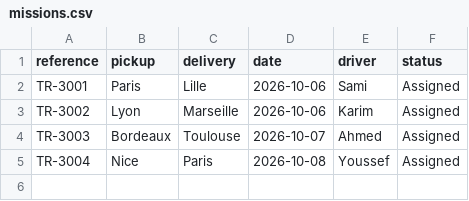
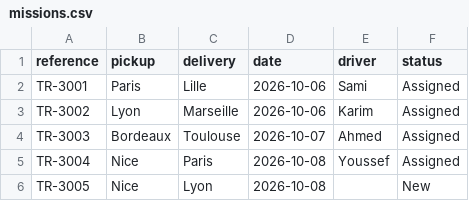
Before and after one commit to kamel-hamdi-dev/mamourart-transport-automation, a CSV file: missions.csv, drawn as a sheet.

Commit message:
Prevent driver schedule conflicts

```diff
--- a/missions.csv
+++ b/missions.csv
@@ -5 +5,2 @@ TR-3003,Bordeaux,Toulouse,2026-10-07,Ahmed,Assigned
 TR-3004,Nice,Paris,2026-10-08,Youssef,Assigned
+TR-3005,Nice,Lyon,2026-10-08,,New
```
Also changed, not shown: 2 other files.
